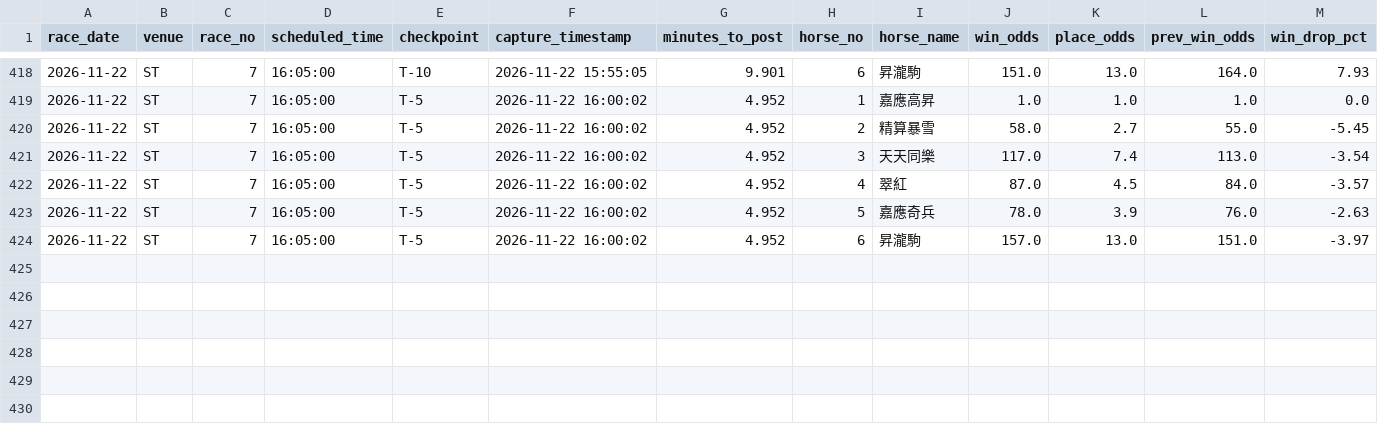
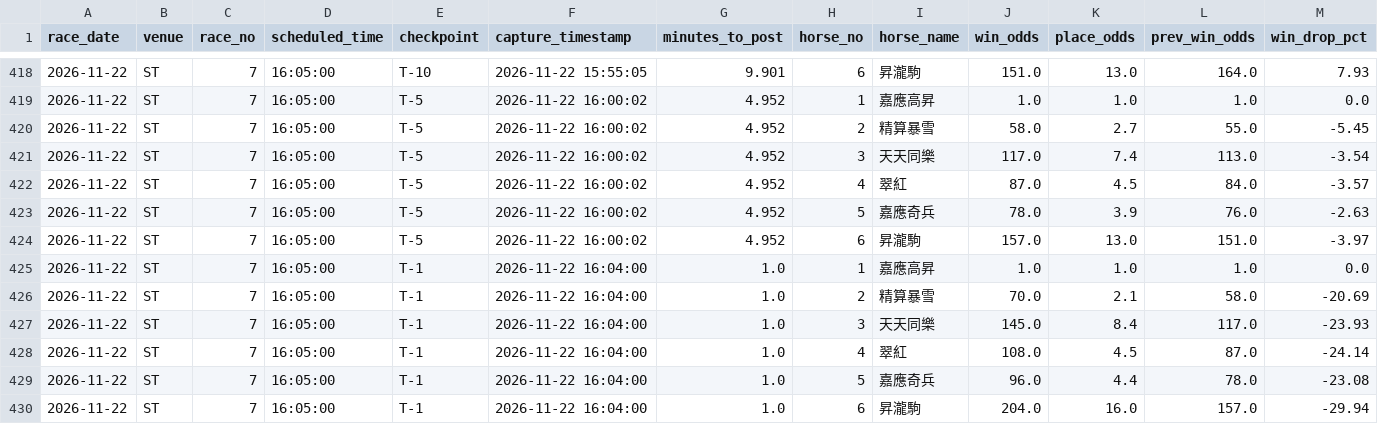
Before and after one commit to readbarapp/jc-strategy, a CSV file: data/odds_snapshots.csv, drawn as a sheet; only a part is shown, gaps mark what is left out; rows hold the shown columns only; the diff names each change by its address in the sheet, - before the commit and + after, or states it on an @@ line.

```diff
--- a/data/odds_snapshots.csv
+++ b/data/odds_snapshots.csv
+row 425: 2026-11-22 | ST | 7 | 16:05:00 | T-1 | 2026-11-22 16:04:00 | 1.0 | 1 | 嘉應高昇 | 1.0 | 1.0 | 1.0 | 0.0
+row 426: 2026-11-22 | ST | 7 | 16:05:00 | T-1 | 2026-11-22 16:04:00 | 1.0 | 2 | 精算暴雪 | 70.0 | 2.1 | 58.0 | -20.69
+row 427: 2026-11-22 | ST | 7 | 16:05:00 | T-1 | 2026-11-22 16:04:00 | 1.0 | 3 | 天天同樂 | 145.0 | 8.4 | 117.0 | -23.93
+row 428: 2026-11-22 | ST | 7 | 16:05:00 | T-1 | 2026-11-22 16:04:00 | 1.0 | 4 | 翠紅 | 108.0 | 4.5 | 87.0 | -24.14
+row 429: 2026-11-22 | ST | 7 | 16:05:00 | T-1 | 2026-11-22 16:04:00 | 1.0 | 5 | 嘉應奇兵 | 96.0 | 4.4 | 78.0 | -23.08
+row 430: 2026-11-22 | ST | 7 | 16:05:00 | T-1 | 2026-11-22 16:04:00 | 1.0 | 6 | 昇瀧駒 | 204.0 | 16.0 | 157.0 | -29.94
```
Also changed, not shown: data/odds_board.csv, data/win_board.csv, 11 other files.
